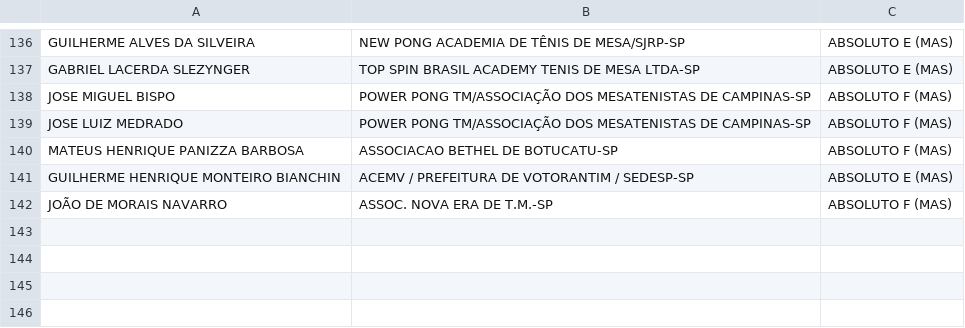
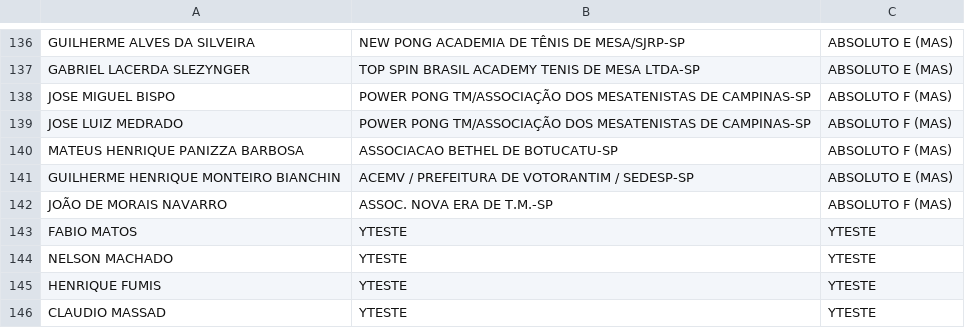
Before and after one commit to Fumis-rk/SelecaoPaulista2025, a CSV file: ConfirmaSelecaoPta.csv, drawn as a sheet; only a part is shown, gaps mark what is left out; the diff names each change by its address in the sheet, - before the commit and + after, or states it on an @@ line.

Commit message:
Add files via upload

```diff
--- a/ConfirmaSelecaoPta.csv
+++ b/ConfirmaSelecaoPta.csv
+row 143: FABIO MATOS | YTESTE | YTESTE
+row 144: NELSON MACHADO | YTESTE | YTESTE
+row 145: HENRIQUE FUMIS | YTESTE | YTESTE
+row 146: CLAUDIO MASSAD | YTESTE | YTESTE
```
